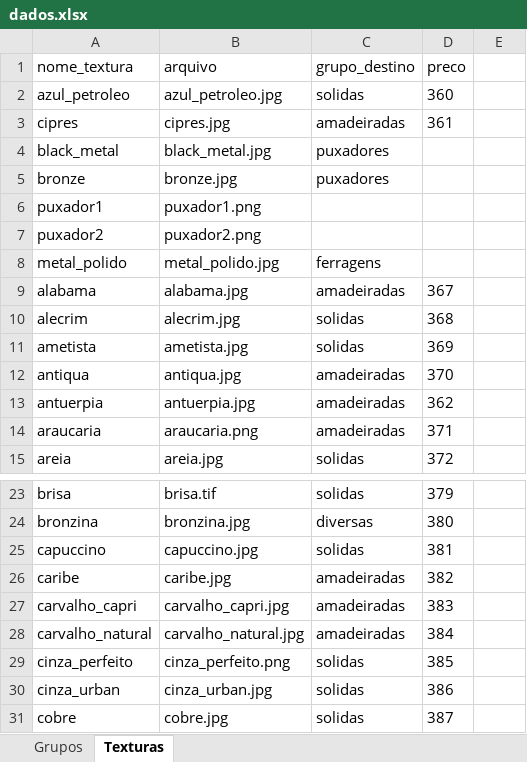
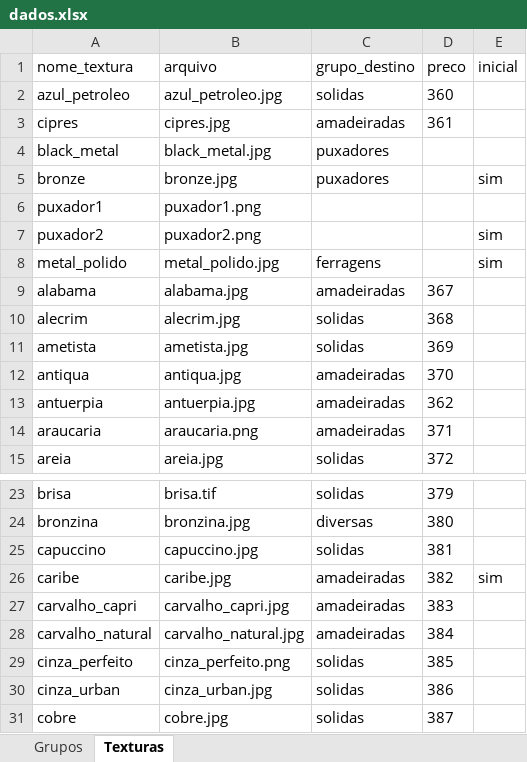
Before and after one commit to AlanLoewen/meu-configurador3, an Excel workbook: dados.xlsx, sheet Texturas, drawn as a sheet; only a part is shown, gaps mark what is left out; values as stored, in another font and other column widths than the file's, no borders; charts and pictures not drawn; the diff names each change by its address in the sheet, - before the commit and + after, or states it on an @@ line.

Commit message:
Add files via upload

```diff
--- a/dados.xlsx (sheet Texturas)
+++ b/dados.xlsx (sheet Texturas)
-E1: (empty)
+E1: inicial
-E5 (inicial): (empty)
+E5 (inicial): sim
-E7:E8 (inicial): (empty)
+E7:E8 (inicial): sim
-E26 (inicial): (empty)
+E26 (inicial): sim
```
